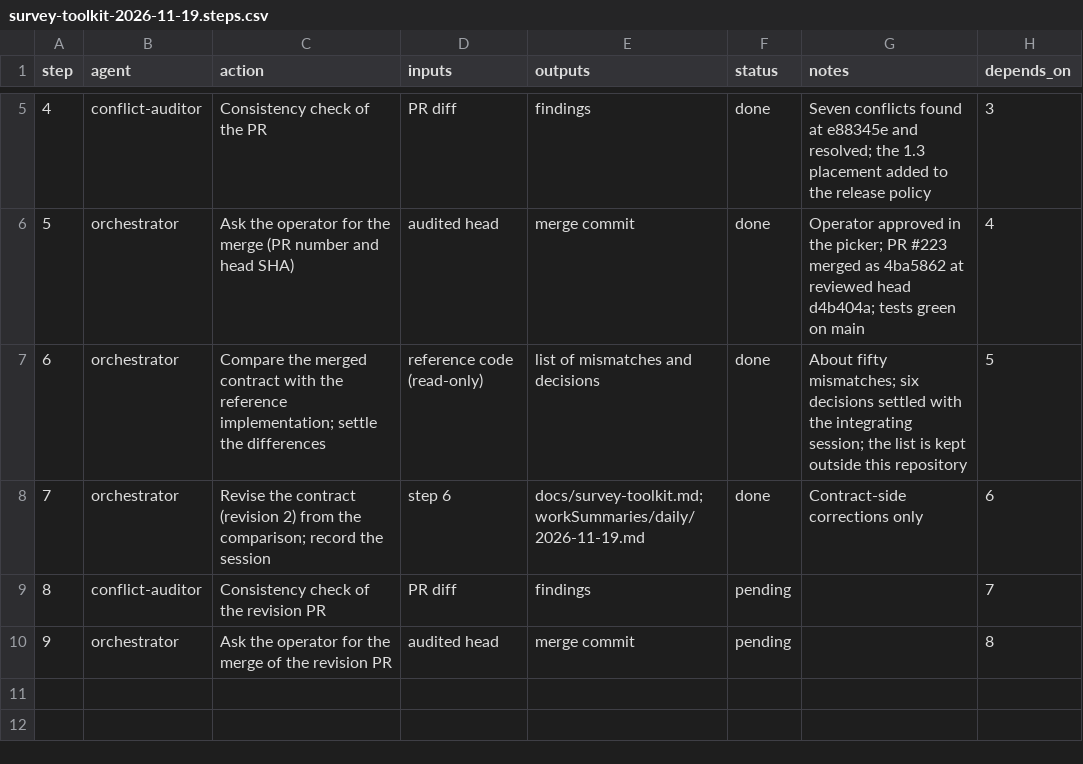
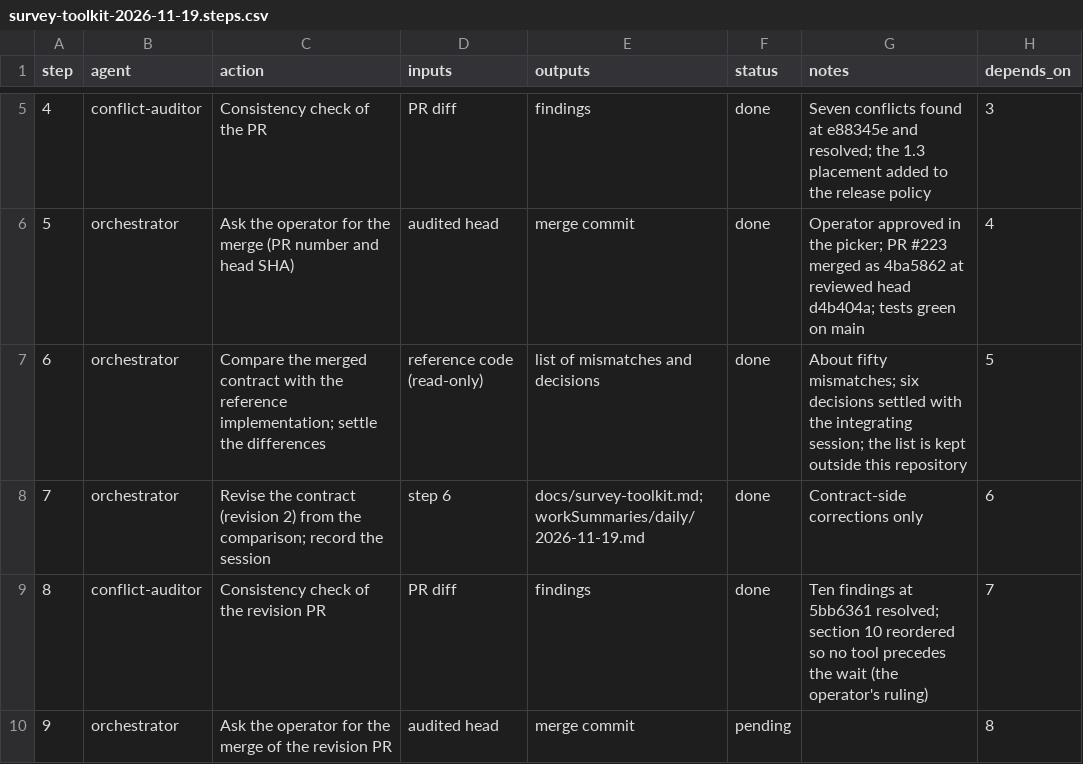
Before and after one commit to jlcatonjr/researchteam, a CSV file: references/plans/survey-toolkit-2026-11-19.steps.csv, drawn as a sheet; only a part is shown, gaps mark what is left out.

```diff
--- a/references/plans/survey-toolkit-2026-11-19.steps.csv
+++ b/references/plans/survey-toolkit-2026-11-19.steps.csv
@@ -8,3 +8,3 @@ step,agent,action,inputs,outputs,status,notes,depends_on
 7,orchestrator,Revise the contract (revision 2) from the comparison; record the session,step 6,docs/survey-toolkit.md; workSummaries/daily/2026-11-19.md,done,Contract-side corrections only,6
-8,conflict-auditor,Consistency check of the revision PR,PR diff,findings,pending,,7
+8,conflict-auditor,Consistency check of the revision PR,PR diff,findings,done,Ten findings at 5bb6361 resolved; section 10 reordered so no tool precedes the wait (the operator's ruling),7
 9,orchestrator,Ask the operator for the merge of the revision PR,audited head,merge commit,pending,,8
```
Also changed, not shown: 1 other file.
